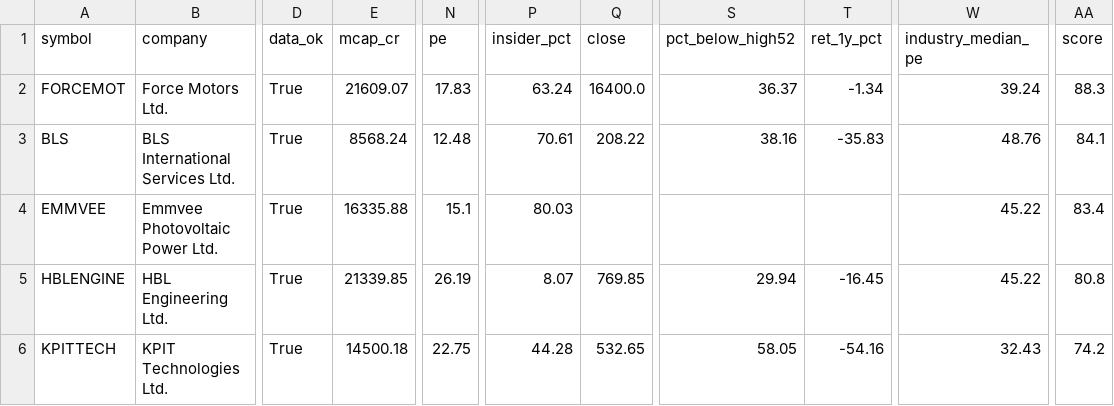
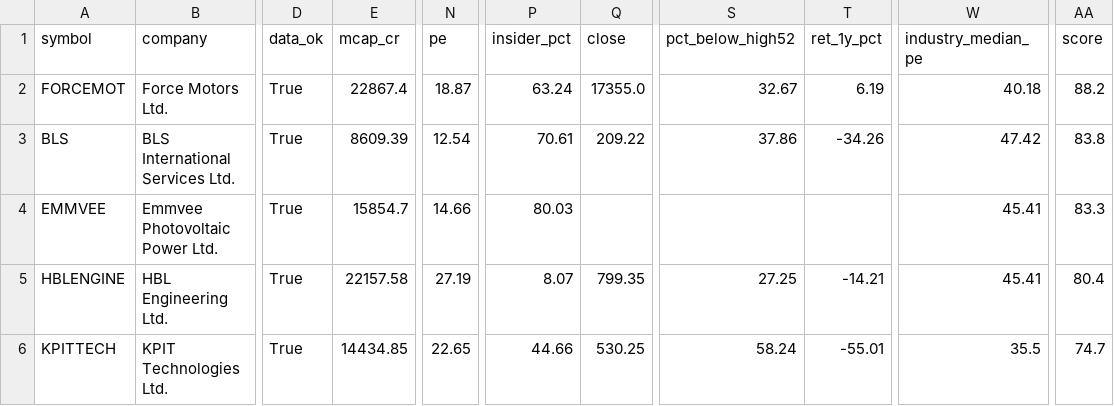
Before and after one commit to Parth1501/nse-swing-data, a CSV file: data/value/shortlist.csv, drawn as a sheet; only a part is shown, gaps mark what is left out; the diff covers the shown part only; the diff names each change by its address in the sheet, - before the commit and + after, or states it on an @@ line.

```diff
--- a/data/value/shortlist.csv
+++ b/data/value/shortlist.csv
-E2 (mcap_cr): 21609.07
+E2 (mcap_cr): 22867.4
-N2 (pe): 17.83
+N2 (pe): 18.87
-Q2 (close): 16400.0
+Q2 (close): 17355.0
-S2 (pct_below_high52): 36.37
+S2 (pct_below_high52): 32.67
-T2 (ret_1y_pct): -1.34
+T2 (ret_1y_pct): 6.19
-W2 (industry_median_pe): 39.24
+W2 (industry_median_pe): 40.18
-AA2 (score): 88.3
+AA2 (score): 88.2
-E3 (mcap_cr): 8568.24
+E3 (mcap_cr): 8609.39
-N3 (pe): 12.48
+N3 (pe): 12.54
-Q3 (close): 208.22
+Q3 (close): 209.22
-S3 (pct_below_high52): 38.16
+S3 (pct_below_high52): 37.86
-T3 (ret_1y_pct): -35.83
+T3 (ret_1y_pct): -34.26
-W3 (industry_median_pe): 48.76
+W3 (industry_median_pe): 47.42
-AA3 (score): 84.1
+AA3 (score): 83.8
-E4 (mcap_cr): 16335.88
+E4 (mcap_cr): 15854.7
-N4 (pe): 15.1
+N4 (pe): 14.66
-W4:W5 (industry_median_pe): 45.22
+W4:W5 (industry_median_pe): 45.41
-AA4 (score): 83.4
+AA4 (score): 83.3
-E5 (mcap_cr): 21339.85
+E5 (mcap_cr): 22157.58
-N5 (pe): 26.19
+N5 (pe): 27.19
-Q5 (close): 769.85
+Q5 (close): 799.35
-S5 (pct_below_high52): 29.94
+S5 (pct_below_high52): 27.25
-T5 (ret_1y_pct): -16.45
+T5 (ret_1y_pct): -14.21
-AA5 (score): 80.8
+AA5 (score): 80.4
-E6 (mcap_cr): 14500.18
+E6 (mcap_cr): 14434.85
-N6 (pe): 22.75
+N6 (pe): 22.65
-P6 (insider_pct): 44.28
+P6 (insider_pct): 44.66
-Q6 (close): 532.65
+Q6 (close): 530.25
-S6 (pct_below_high52): 58.05
+S6 (pct_below_high52): 58.24
-T6 (ret_1y_pct): -54.16
+T6 (ret_1y_pct): -55.01
-W6 (industry_median_pe): 32.43
+W6 (industry_median_pe): 35.5
-AA6 (score): 74.2
+AA6 (score): 74.7
```
Also changed, not shown: 1 added row, 1 removed row and 62 edited cells elsewhere in this file, data/value/latest.csv, 1 other file.
